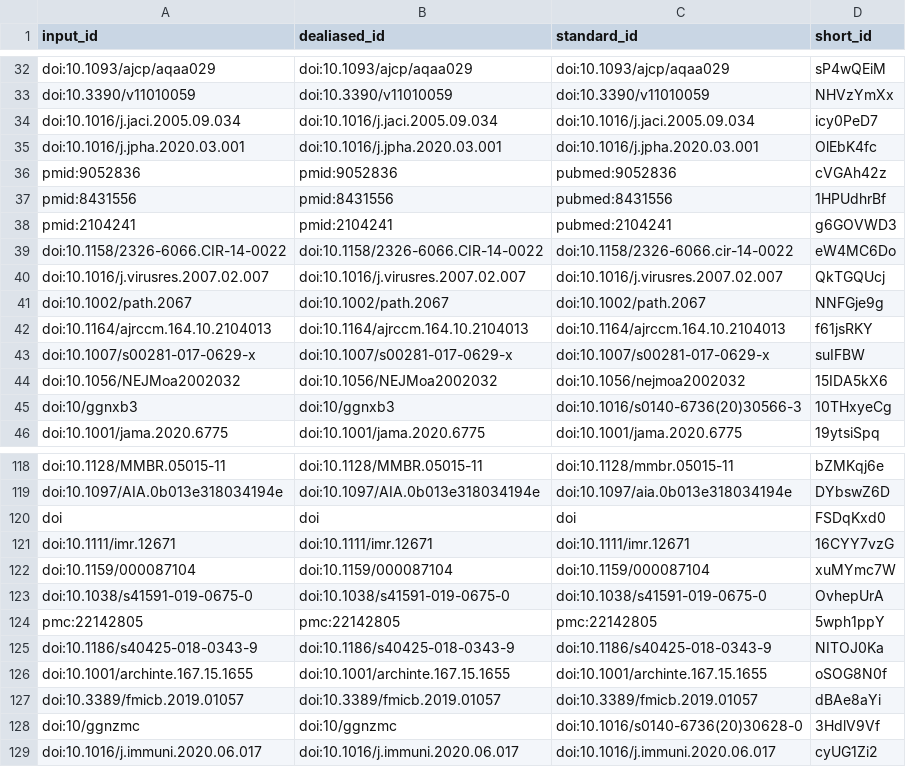
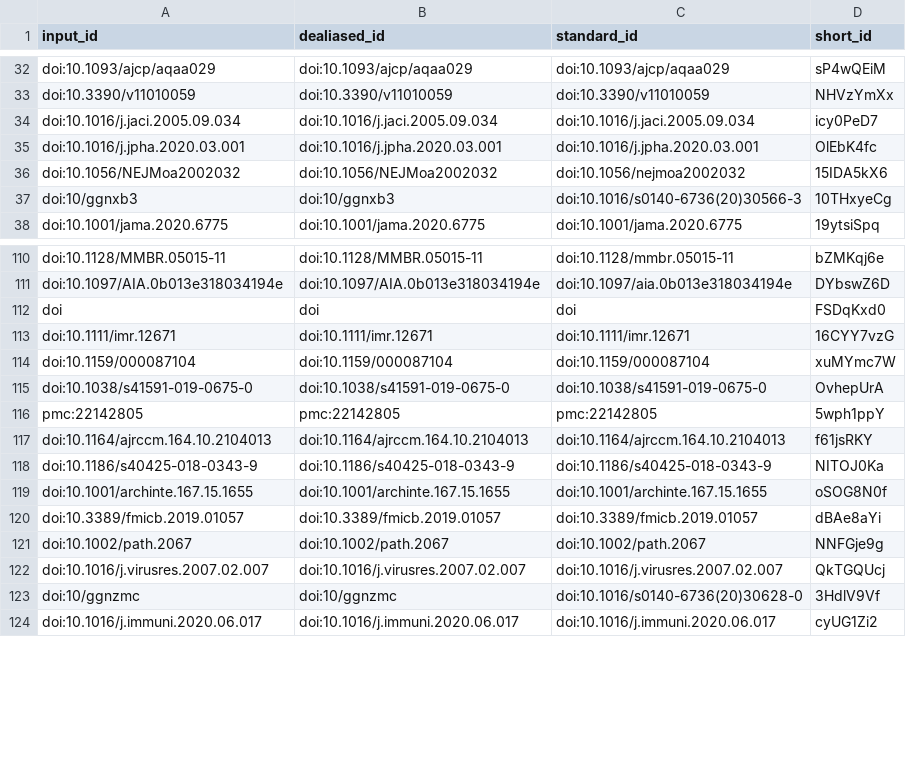
Before and after one commit to greenelab/covid19-review, a TSV file: citations.tsv, drawn as a sheet; only a part is shown, gaps mark what is left out.

```diff
--- a/citations.tsv
+++ b/citations.tsv
@@ -35,10 +35,2 @@ doi:10.1016/j.jaci.2005.09.034	doi:10.1016/j.jaci.2005.09.034	doi:10.1016/j.jaci
 doi:10.1016/j.jpha.2020.03.001	doi:10.1016/j.jpha.2020.03.001	doi:10.1016/j.jpha.2020.03.001	OlEbK4fc
-pmid:9052836	pmid:9052836	pubmed:9052836	cVGAh42z
-pmid:8431556	pmid:8431556	pubmed:8431556	1HPUdhrBf
-pmid:2104241	pmid:2104241	pubmed:2104241	g6GOVWD3
-doi:10.1158/2326-6066.CIR-14-0022	doi:10.1158/2326-6066.CIR-14-0022	doi:10.1158/2326-6066.cir-14-0022	eW4MC6Do
-doi:10.1016/j.virusres.2007.02.007	doi:10.1016/j.virusres.2007.02.007	doi:10.1016/j.virusres.2007.02.007	QkTGQUcj
-doi:10.1002/path.2067	doi:10.1002/path.2067	doi:10.1002/path.2067	NNFGje9g
-doi:10.1164/ajrccm.164.10.2104013	doi:10.1164/ajrccm.164.10.2104013	doi:10.1164/ajrccm.164.10.2104013	f61jsRKY
-doi:10.1007/s00281-017-0629-x	doi:10.1007/s00281-017-0629-x	doi:10.1007/s00281-017-0629-x	suIFBW
 doi:10.1056/NEJMoa2002032	doi:10.1056/NEJMoa2002032	doi:10.1056/nejmoa2002032	15IDA5kX6
@@ -124,2 +116,3 @@ doi:10.1038/s41591-019-0675-0	doi:10.1038/s41591-019-0675-0	doi:10.1038/s41591-0
 pmc:22142805	pmc:22142805	pmc:22142805	5wph1ppY
+doi:10.1164/ajrccm.164.10.2104013	doi:10.1164/ajrccm.164.10.2104013	doi:10.1164/ajrccm.164.10.2104013	f61jsRKY
 doi:10.1186/s40425-018-0343-9	doi:10.1186/s40425-018-0343-9	doi:10.1186/s40425-018-0343-9	NITOJ0Ka
@@ -127,2 +120,4 @@ doi:10.1001/archinte.167.15.1655	doi:10.1001/archinte.167.15.1655	doi:10.1001/ar
 doi:10.3389/fmicb.2019.01057	doi:10.3389/fmicb.2019.01057	doi:10.3389/fmicb.2019.01057	dBAe8aYi
+doi:10.1002/path.2067	doi:10.1002/path.2067	doi:10.1002/path.2067	NNFGje9g
+doi:10.1016/j.virusres.2007.02.007	doi:10.1016/j.virusres.2007.02.007	doi:10.1016/j.virusres.2007.02.007	QkTGQUcj
 doi:10/ggnzmc	doi:10/ggnzmc	doi:10.1016/s0140-6736(20)30628-0	3HdlV9Vf
```
Also changed, not shown: sources_cross_reference.tsv, 5 other files.
